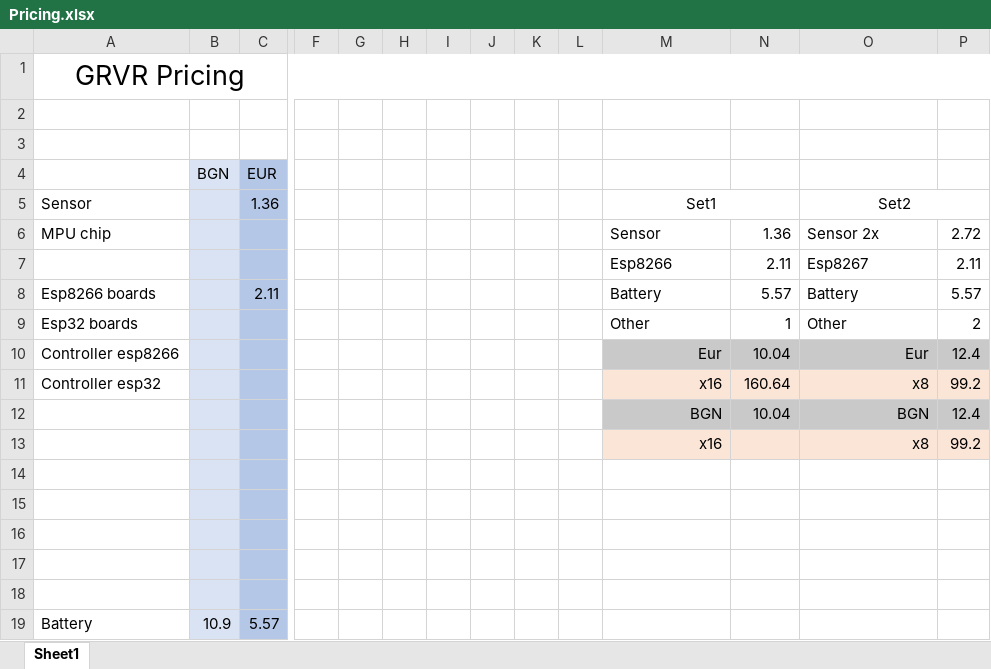
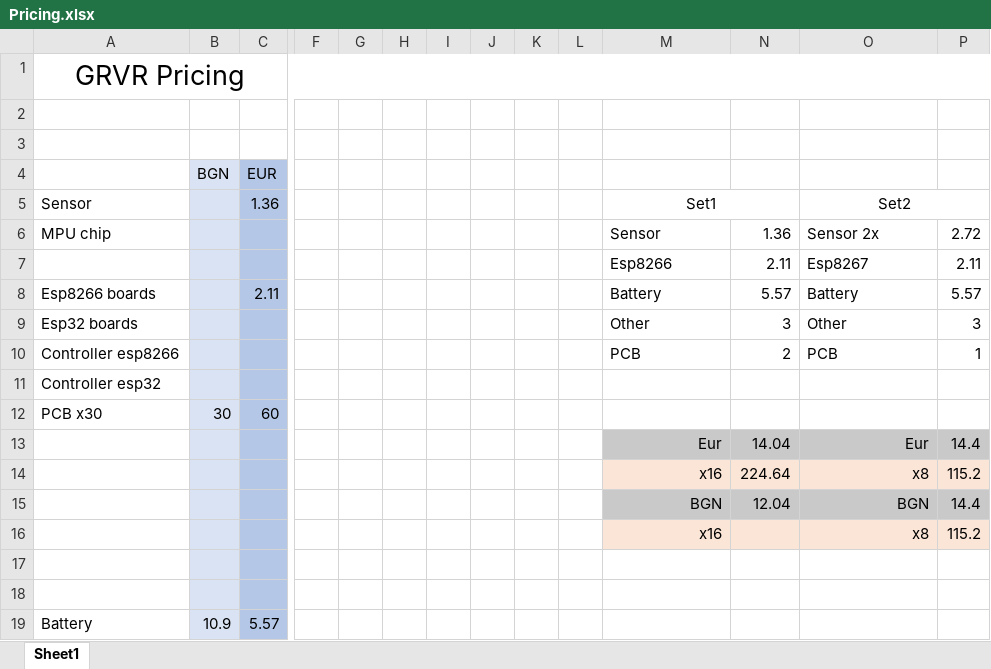
Before and after one commit to eGuardianDev/GRVR, an Excel workbook: Pricing/Pricing.xlsx, sheet Sheet1, drawn as a sheet; only a part is shown, gaps mark what is left out; values as stored, in another font and other column widths than the file's, no borders; removed rows and columns are numbered as before the commit, all else as after; rows hold the shown columns only; the diff names each change by its address in the sheet, - before the commit and + after, or states it on an @@ line.

Commit message:
idk

```diff
--- a/Pricing/Pricing.xlsx (sheet Sheet1)
+++ b/Pricing/Pricing.xlsx (sheet Sheet1)
-N9: 1
+N9: 3
-P9: 2
+P9: 3
-M10: Eur
+M10: PCB
-M10:P10 fill: #C9C9C9
+M10:P10 fill: none
-M10 alignment: right
+M10 alignment: left
-N10: 10.04
+N10: 2
-O10: Eur
+O10: PCB
-O10 alignment: right
+O10 alignment: left
-P10: 12.4
+P10: 1
-row 11: Controller esp32 |  |  |  |  |  |  |  |  |  | x16 | 160.64 | x8 | 99.2
-row 12:  |  |  |  |  |  |  |  |  |  | BGN | 10.04 | BGN | 12.4
+row 11: Controller esp32
+row 12: PCB x30 | 30 | 60
+row 13:  |  |  |  |  |  |  |  |  |  | Eur | 14.04 | Eur | 14.4
+row 14:  |  |  |  |  |  |  |  |  |  | x16 | 224.64 | x8 | 115.2
+row 15:  |  |  |  |  |  |  |  |  |  | BGN | 12.04 | BGN | 14.4
-P16: 99.2
+P16: 115.2
-row 14: (empty)
-row 15: (empty)
-row 16: (empty)
```
